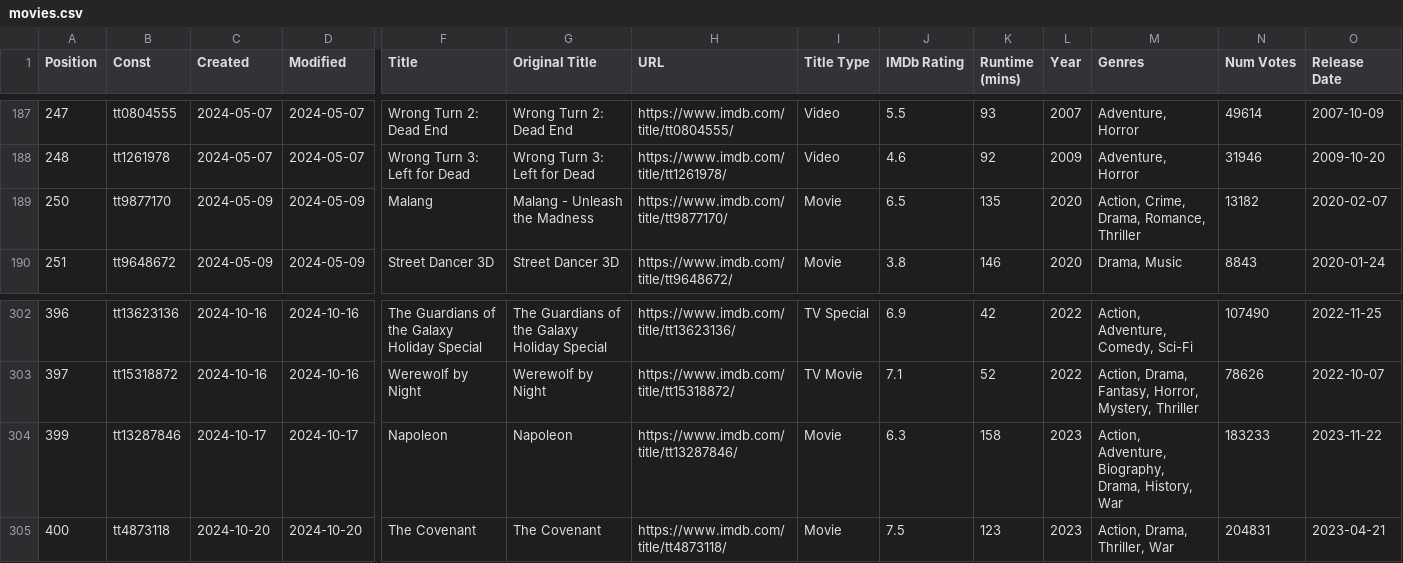
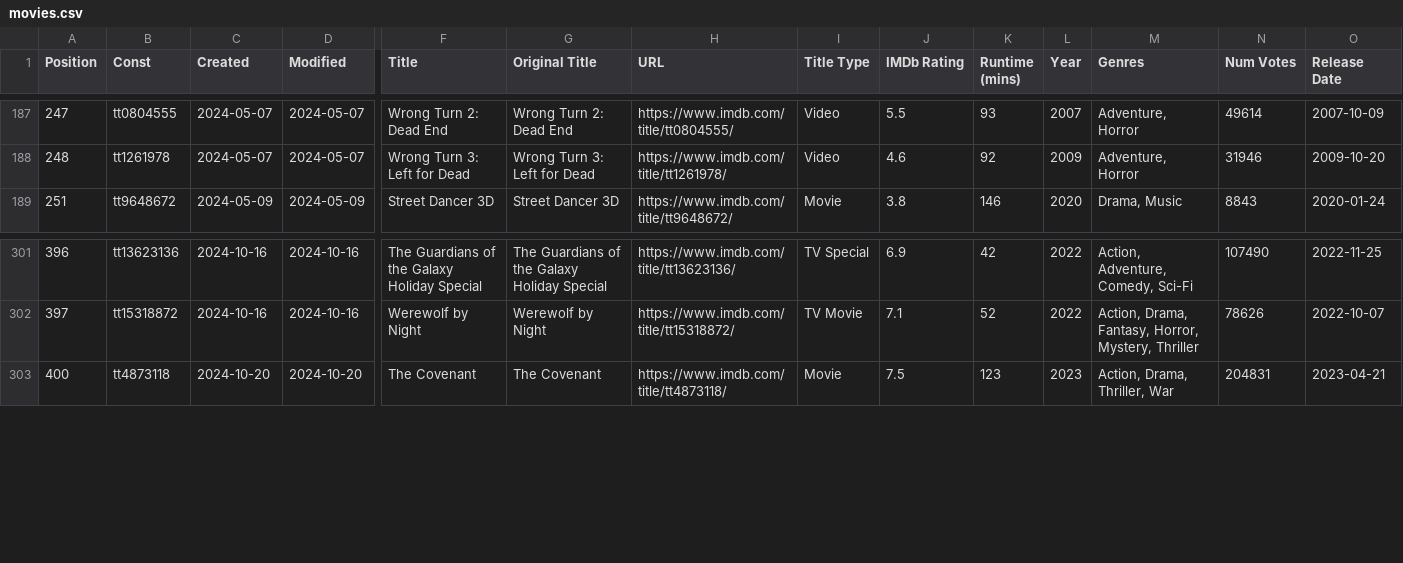
Before and after one commit to Ns81000/WHATSUP, a CSV file: data/movies.csv, drawn as a sheet; only a part is shown, gaps mark what is left out; rows hold the shown columns only; the diff names each change by its address in the sheet, - before the commit and + after, or states it on an @@ line.

```diff
--- a/data/movies.csv
+++ b/data/movies.csv
-row 189: 250 | tt9877170 | 2024-05-09 | 2024-05-09 | Malang | Malang - Unleash the Madness | https://www.imdb.com/title/tt9877170/ | Movie | 6.5 | 135 | 2020 | Action, Crime, Drama, Romance, Thriller | 13182 | 2020-02-07
-row 304: 399 | tt13287846 | 2024-10-17 | 2024-10-17 | Napoleon | Napoleon | https://www.imdb.com/title/tt13287846/ | Movie | 6.3 | 158 | 2023 | Action, Adventure, Biography, Drama, History, War | 183233 | 2023-11-22
```
Also changed, not shown: 14 other files.
